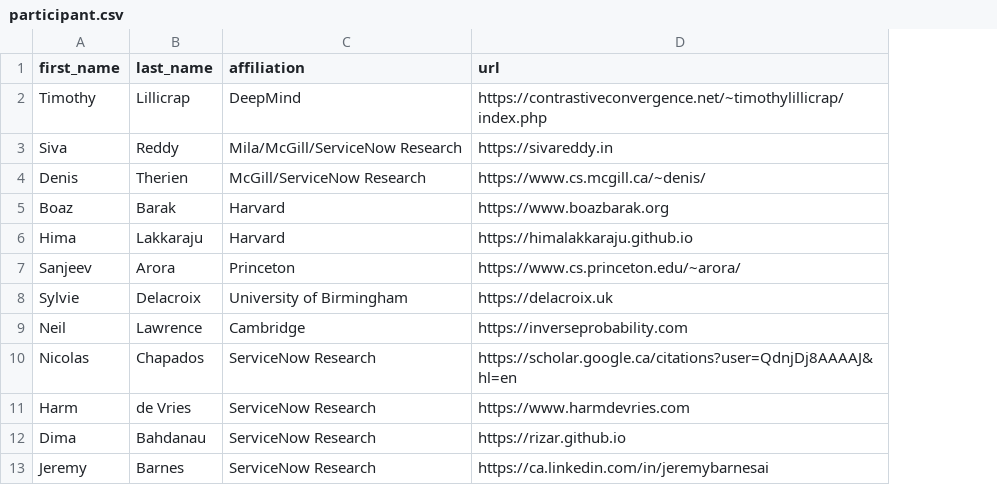
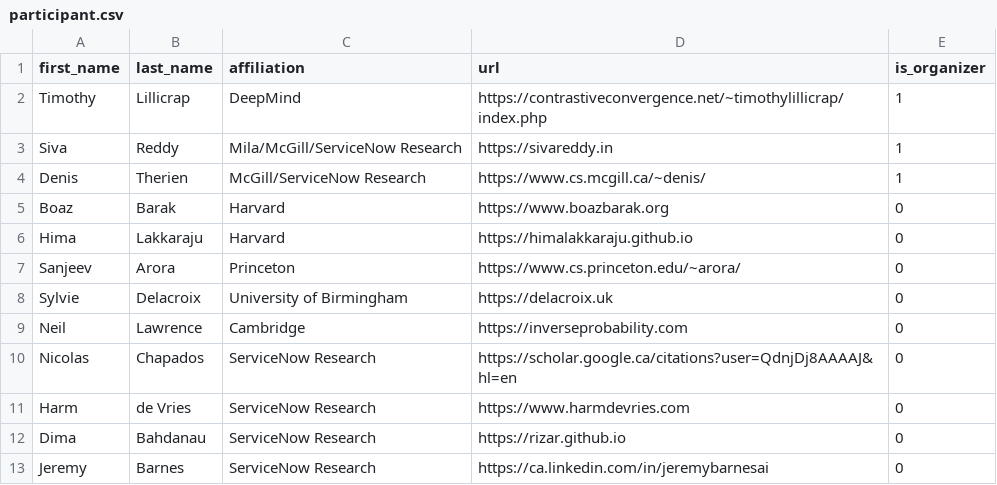
Before and after one commit to McGill-NLP/barbados-workshop-2024, a CSV file: data/participant.csv, drawn as a sheet; only a part is shown; the diff names each change by its address in the sheet, - before the commit and + after, or states it on an @@ line.

Commit message:
Sort participants and mark organizers

```diff
--- a/data/participant.csv
+++ b/data/participant.csv
+column E (is_organizer), rows 2-13: 1 | 1 | 1 | 0 | 0 | 0 | 0 | 0 | 0 | 0 | 0 | 0
```
Also changed, not shown: 2 other files.
